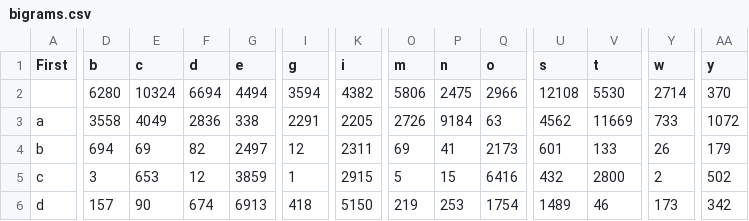
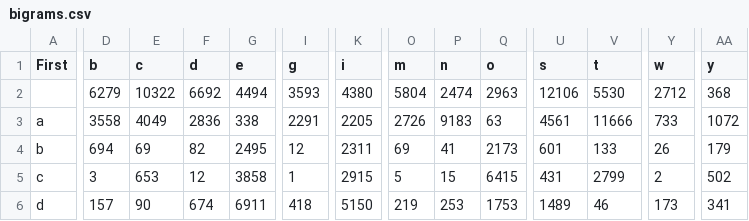
Before and after one commit to wecsam/CS4783-Project-1, a CSV file: frequencies/bigrams.csv, drawn as a sheet; only a part is shown, gaps mark what is left out; the diff covers the shown part only; the diff names each change by its address in the sheet, - before the commit and + after, or states it on an @@ line.

Commit message:
Updated bigram frequency distributions
The instructor published a new list of English words. (No words have
apostrophes this time.) The bigram frequency distributions have been
recalculated.

```diff
--- a/frequencies/bigrams.csv
+++ b/frequencies/bigrams.csv
-D2 (b): 6280
+D2 (b): 6279
-E2 (c): 10324
+E2 (c): 10322
-F2 (d): 6694
+F2 (d): 6692
-I2 (g): 3594
+I2 (g): 3593
-K2 (i): 4382
+K2 (i): 4380
-O2 (m): 5806
+O2 (m): 5804
-P2 (n): 2475
+P2 (n): 2474
-Q2 (o): 2966
+Q2 (o): 2963
-U2 (s): 12108
+U2 (s): 12106
-Y2 (w): 2714
+Y2 (w): 2712
-AA2 (y): 370
+AA2 (y): 368
-P3 (n): 9184
+P3 (n): 9183
-U3 (s): 4562
+U3 (s): 4561
-V3 (t): 11669
+V3 (t): 11666
-G4 (e): 2497
+G4 (e): 2495
-G5 (e): 3859
+G5 (e): 3858
-Q5 (o): 6416
+Q5 (o): 6415
-U5 (s): 432
+U5 (s): 431
-V5 (t): 2800
+V5 (t): 2799
-G6 (e): 6913
+G6 (e): 6911
-Q6 (o): 1754
+Q6 (o): 1753
-AA6 (y): 342
+AA6 (y): 341
```
Also changed, not shown: 69 edited cells elsewhere in this file, 6 other files.
